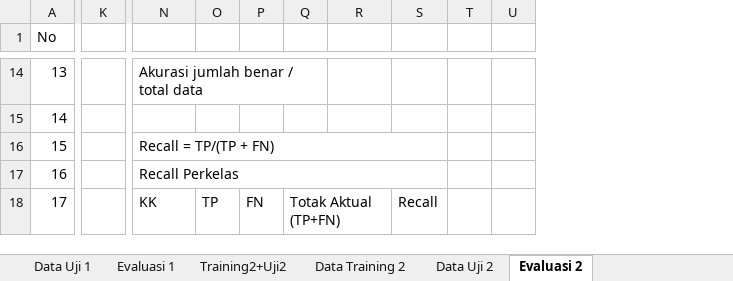
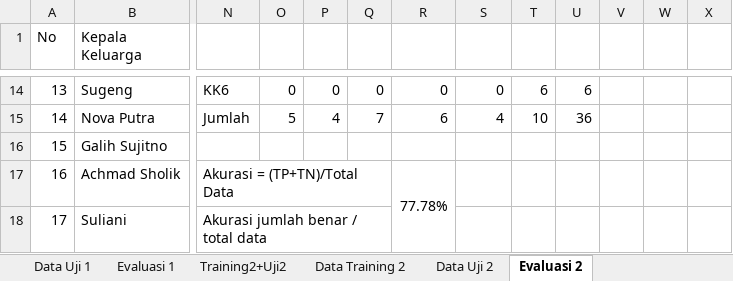
Before and after one commit to esnpendosa/Kelurahan-Randuagun-Naive-Bayes-Welfare-Classification, an Excel workbook: data training+uji naive bayes.xlsx, sheet Evaluasi 2, drawn as a sheet; only a part is shown, gaps mark what is left out; values as stored, in another font and other column widths than the file's, no cell formats; removed rows and columns are numbered as before the commit, all else as after; the diff covers the shown part only; the diff names each change by its address in the sheet, - before the commit and + after, or states it on an @@ line.

Commit message:
Update classification UI to match Excel format and read indicators from Training 1+Uji 1 for updated values

```diff
--- a/data training+uji naive bayes.xlsx (sheet Evaluasi 2)
+++ b/data training+uji naive bayes.xlsx (sheet Evaluasi 2)
+column B (Kepala Keluarga), rows 14-18: Sugeng | Nova Putra | Galih Sujitno | Achmad Sholik | Suliani
-column K, empty
+column V, empty
+column W, empty
+column X, empty
-N14: Akurasi jumlah benar / total data
+N14: KK6
-N14:Q14 merged
-O14: (empty)
+O14: 0
-P14: (empty)
+P14: 0
-Q14: (empty)
+Q14: 0
-R14: (empty)
+R14: 0
-S14: (empty)
+S14: 0
-T14: (empty)
+T14: 6
-U14: (empty)
+U14: 6
-N15: (empty)
+N15: Jumlah
-O15: (empty)
+O15: 5
-P15: (empty)
+P15: 4
-Q15: (empty)
+Q15: 7
-R15: (empty)
+R15: 6
-S15: (empty)
+S15: 4
-T15: (empty)
+T15: 10
-U15: (empty)
+U15: 36
-N16: Recall = TP/(TP + FN)
+N16: (empty)
-N16:S16 merged
-N17: Recall Perkelas
+N17: Akurasi = (TP+TN)/Total Data
-N17:S17 merged
+N17:Q17 merged
-R17: (empty)
+R17: 77.78%
+R17:R18 merged
-N18: KK
+N18: Akurasi jumlah benar / total data
+N18:Q18 merged
-O18: TP
+O18: (empty)
-P18: FN
+P18: (empty)
-Q18: Totak Aktual (TP+FN)
+Q18: (empty)
-Q18:R18 merged
-S18: Recall
+S18: (empty)
```
Also changed, not shown: 4 added rows, 2 removed rows, 178 edited cells and merged cells elsewhere in this sheet, sheet Evaluasi 1, sheet Data Uji 2, cell formats, formulas that keep their value, 5 other files.
